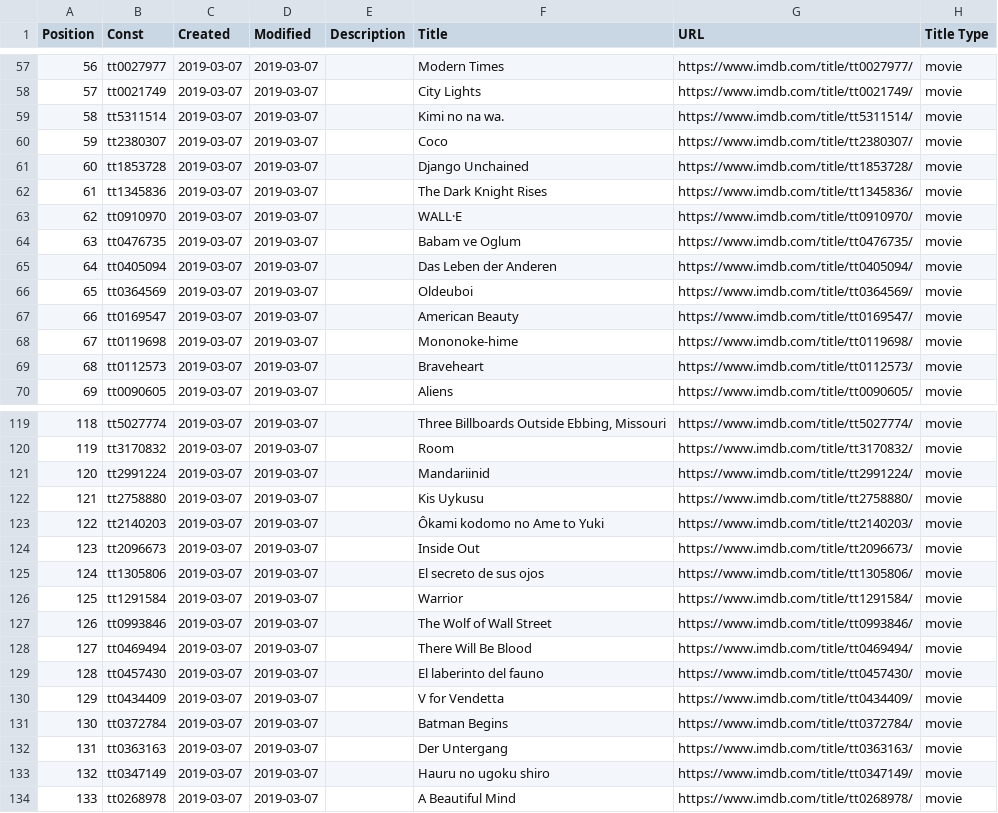
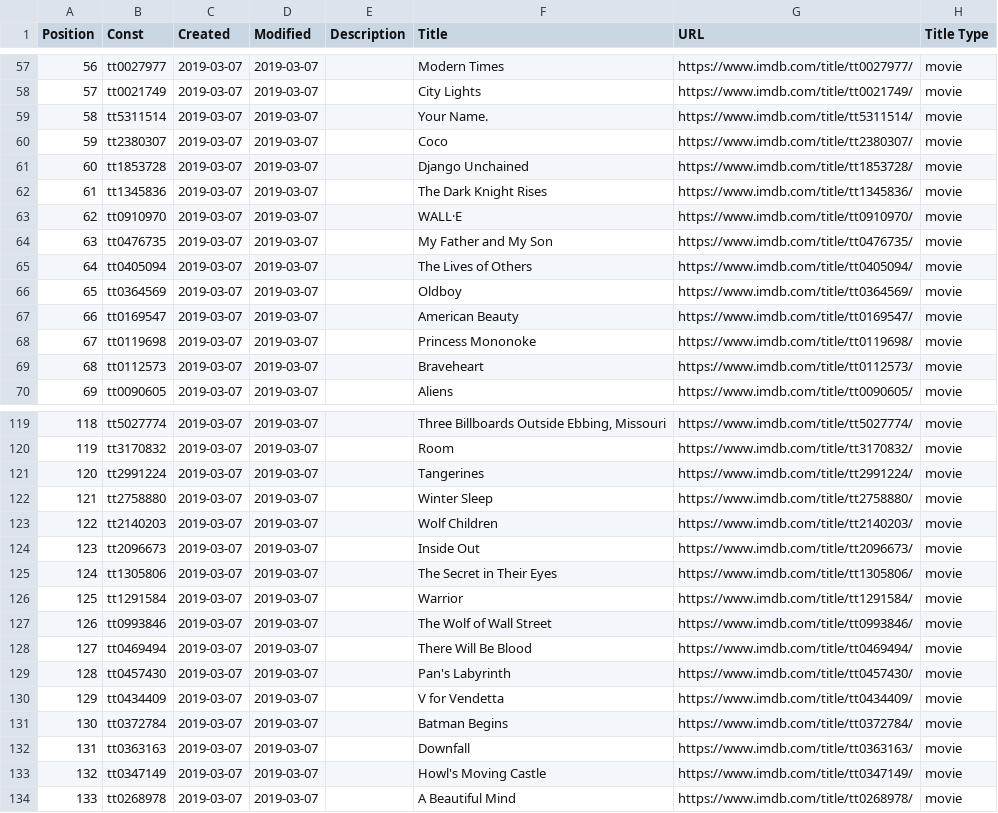
Before and after one commit to cur8tor/official, a CSV file: imdb_data_csv_Bigo.csv, drawn as a sheet; only a part is shown, gaps mark what is left out; the diff covers the shown part only; the diff names each change by its address in the sheet, - before the commit and + after, or states it on an @@ line.

```diff
--- a/imdb_data_csv_Bigo.csv
+++ b/imdb_data_csv_Bigo.csv
-F59 (Title): Kimi no na wa.
+F59 (Title): Your Name.
-F64 (Title): Babam ve Oglum
+F64 (Title): My Father and My Son
-F65 (Title): Das Leben der Anderen
+F65 (Title): The Lives of Others
-F66 (Title): Oldeuboi
+F66 (Title): Oldboy
-F68 (Title): Mononoke-hime
+F68 (Title): Princess Mononoke
-F121 (Title): Mandariinid
+F121 (Title): Tangerines
-F122 (Title): Kis Uykusu
+F122 (Title): Winter Sleep
-F123 (Title): Ôkami kodomo no Ame to Yuki
+F123 (Title): Wolf Children
-F125 (Title): El secreto de sus ojos
+F125 (Title): The Secret in Their Eyes
-F129 (Title): El laberinto del fauno
+F129 (Title): Pan's Labyrinth
-F132 (Title): Der Untergang
+F132 (Title): Downfall
-F133 (Title): Hauru no ugoku shiro
+F133 (Title): Howl's Moving Castle
```
Also changed, not shown: 16 edited cells elsewhere in this file, 5 other files.
